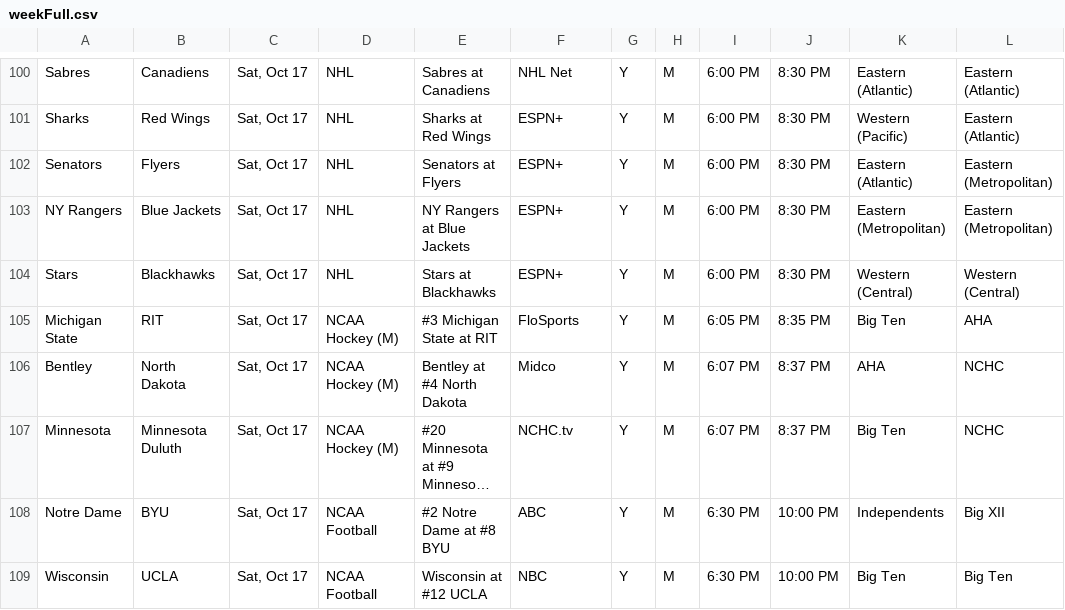
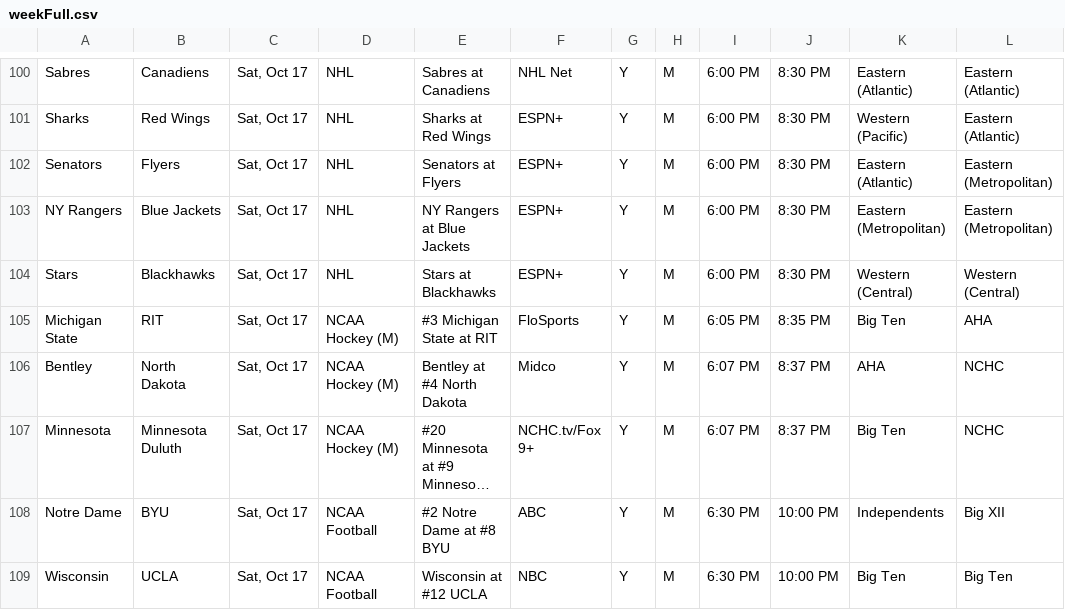
Before and after one commit to matthewkilleen0830/Sports-Viewing-Schedule, a CSV file: currentWeek/weekFull.csv, drawn as a sheet; only a part is shown, gaps mark what is left out; long unchanged cells end in …; the diff names each change by its address in the sheet, - before the commit and + after, or states it on an @@ line.

Commit message:
Twin Cities local TV update.

```diff
--- a/currentWeek/weekFull.csv
+++ b/currentWeek/weekFull.csv
-F107: NCHC.tv
+F107: NCHC.tv/Fox 9+
```
